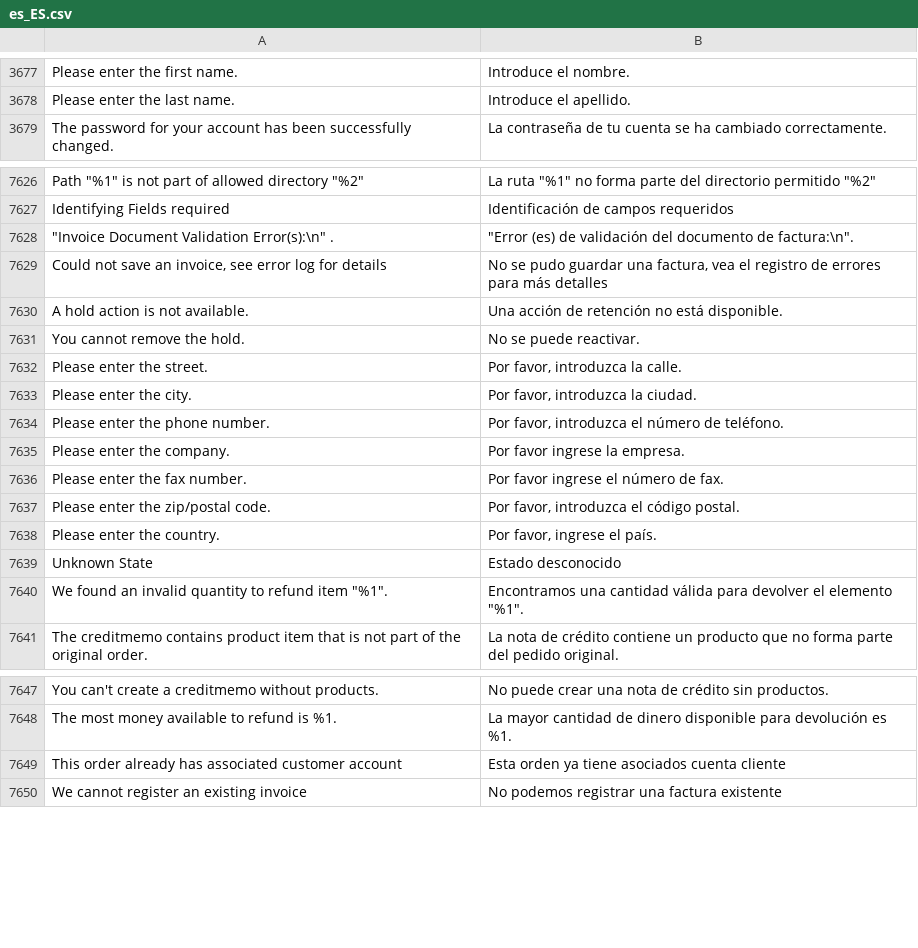
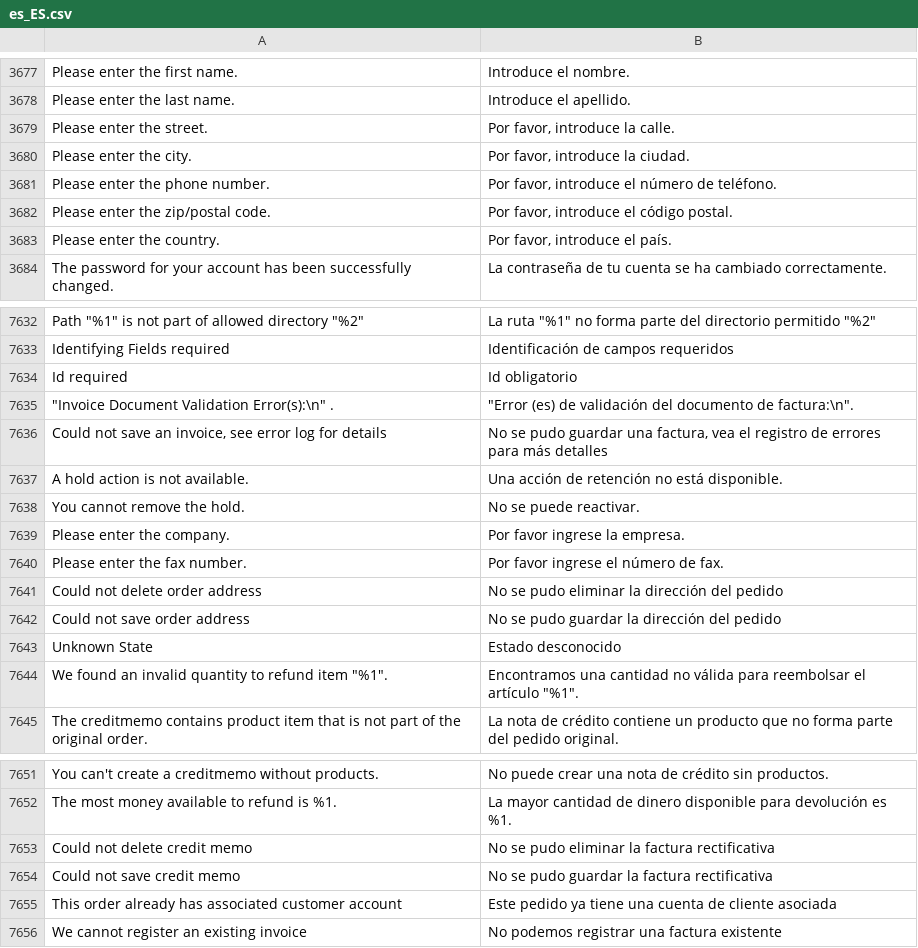
Before and after one commit to magento-l10n/language-es_ES, a CSV file: es_ES.csv, drawn as a sheet; only a part is shown, gaps mark what is left out; removed rows and columns are numbered as before the commit, all else as after; the diff covers the shown part only; the diff names each change by its address in the sheet, - before the commit and + after, or states it on an @@ line.

Commit message:
Updating translations from Crowdin.

```diff
--- a/es_ES.csv
+++ b/es_ES.csv
+row 3679: Please enter the street. | Por favor, introduce la calle.
+row 3680: Please enter the city. | Por favor, introduce la ciudad.
+row 3681: Please enter the phone number. | Por favor, introduce el número de teléfono.
+row 3682: Please enter the zip/postal code. | Por favor, introduce el código postal.
+row 3683: Please enter the country. | Por favor, introduce el país.
+row 7634: Id required | Id obligatorio
-row 7632: Please enter the street. | Por favor, introduzca la calle.
-row 7633: Please enter the city. | Por favor, introduzca la ciudad.
-row 7634: Please enter the phone number. | Por favor, introduzca el número de teléfono.
-row 7637: Please enter the zip/postal code. | Por favor, introduzca el código postal.
-row 7638: Please enter the country. | Por favor, ingrese el país.
+row 7641: Could not delete order address | No se pudo eliminar la dirección del pedido
+row 7642: Could not save order address | No se pudo guardar la dirección del pedido
-B7644: …una cantidad válida para devolver el elemento "%1".
+B7644: …una cantidad no válida para reembolsar el artículo "%1".
+row 7653: Could not delete credit memo | No se pudo eliminar la factura rectificativa
+row 7654: Could not save credit memo | No se pudo guardar la factura rectificativa
-B7655: Esta orden ya tiene asociados cuenta cliente
+B7655: Este pedido ya tiene una cuenta de cliente asociada
```
Also changed, not shown: 8 added rows and 11 edited cells elsewhere in this file, 1 other file.
